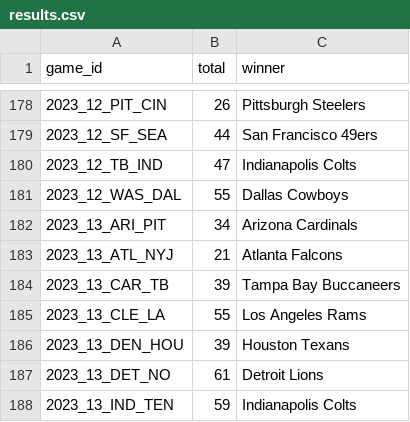
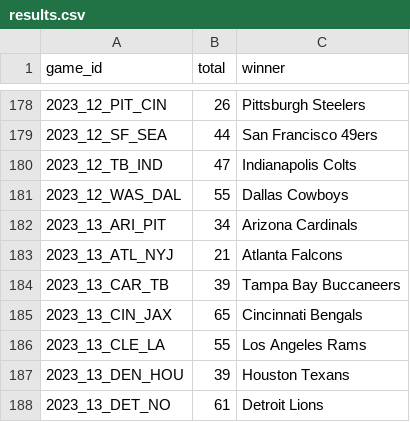
Before and after one commit to brayden1moore/marci, a CSV file: Source/Data/results.csv, drawn as a sheet; only a part is shown, gaps mark what is left out; the shorter side is filled out with more unchanged rows; the diff names each change by its address in the sheet, - before the commit and + after, or states it on an @@ line.

Commit message:
Update with up to date data

```diff
--- a/Source/Data/results.csv
+++ b/Source/Data/results.csv
+row 185: 2023_13_CIN_JAX | 65 | Cincinnati Bengals
```
Also changed, not shown: 3 other files.
